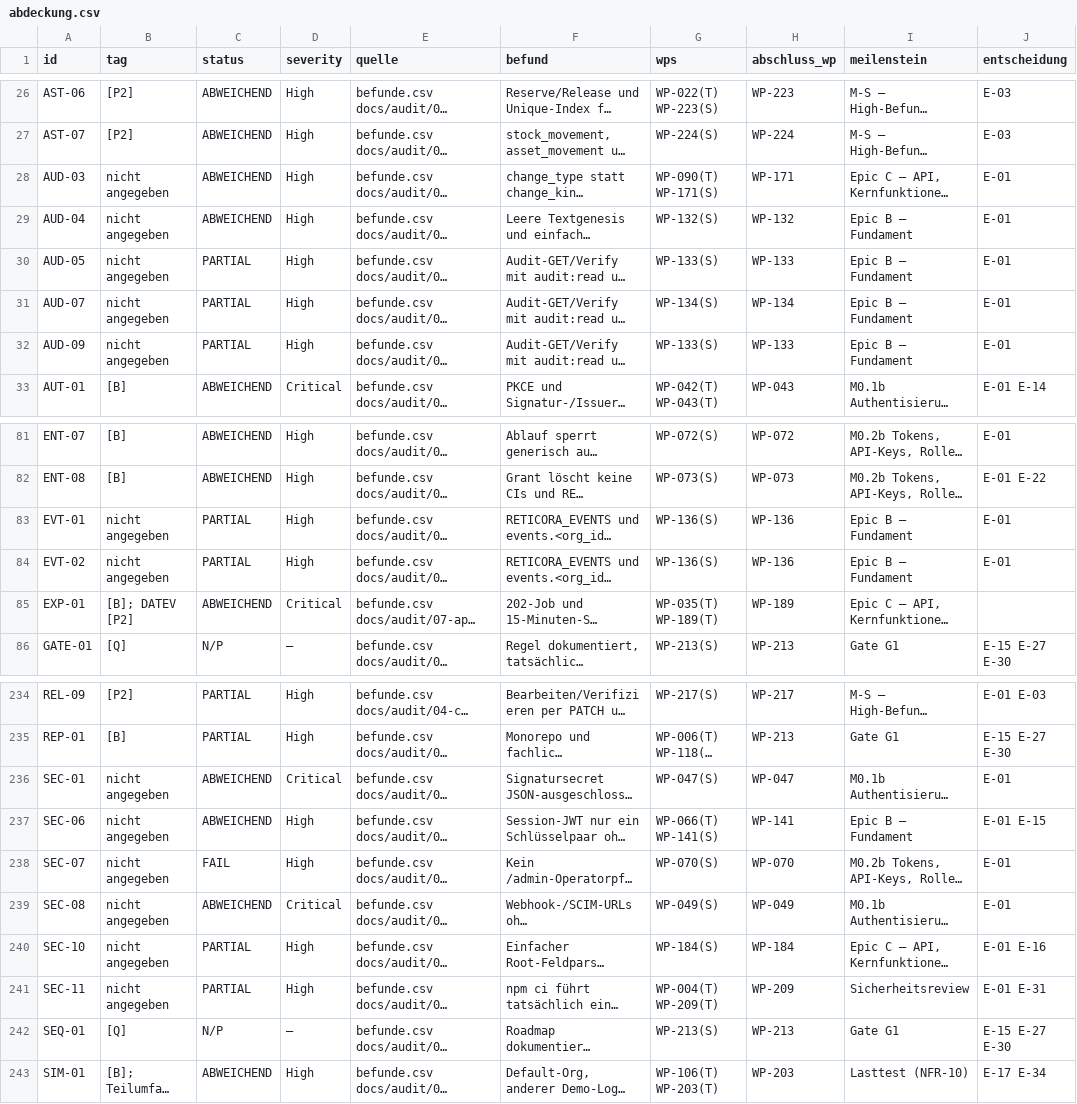
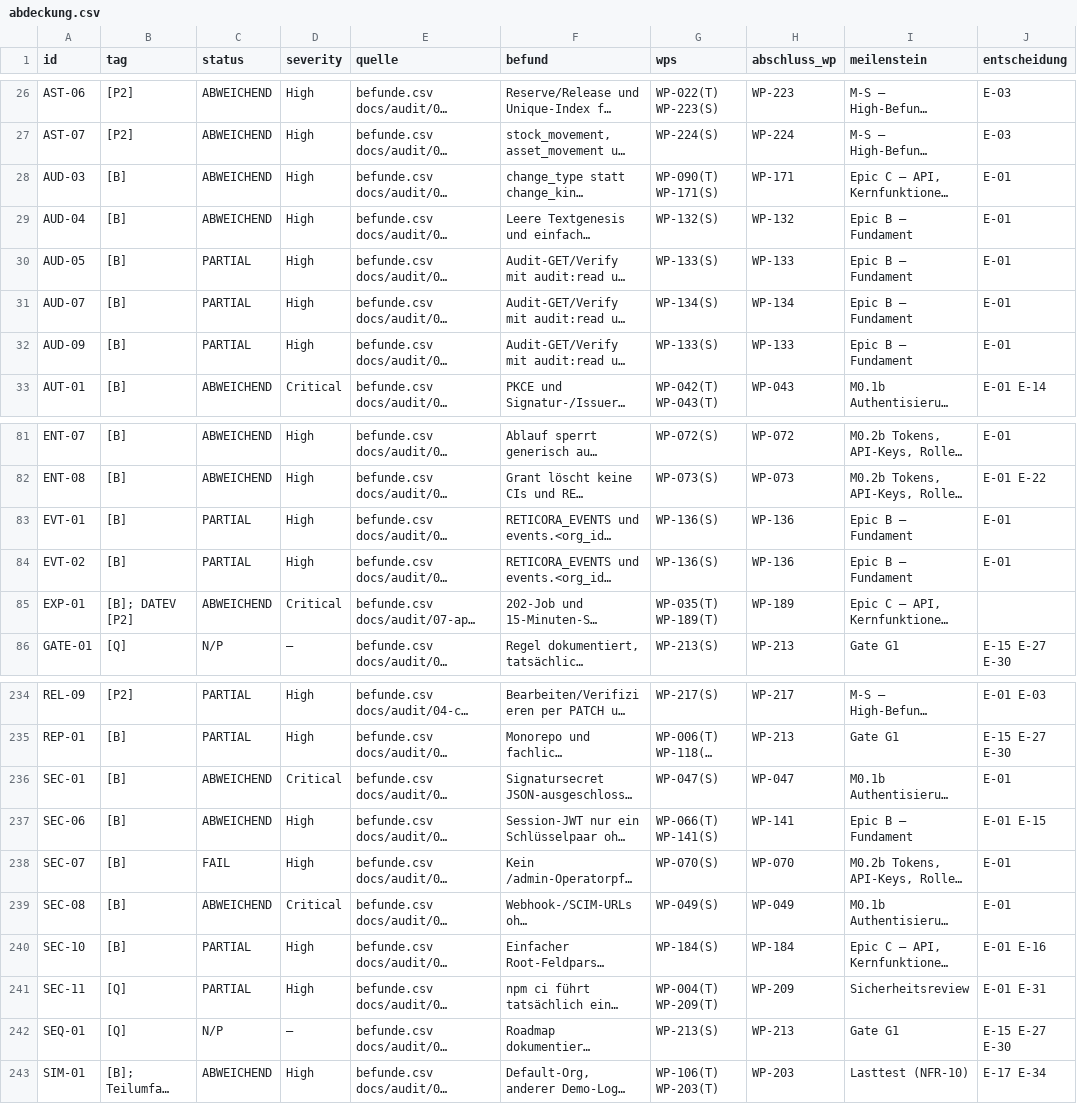
Before and after one commit to DataHub-Chiemgau/Reticora-CMDB, a CSV file: docs/plan/abdeckung.csv, drawn as a sheet; only a part is shown, gaps mark what is left out; long unchanged cells end in …; the diff names each change by its address in the sheet, - before the commit and + after, or states it on an @@ line.

```diff
--- a/docs/plan/abdeckung.csv
+++ b/docs/plan/abdeckung.csv
-B28:B32 (tag): nicht angegeben
+B28:B32 (tag): [B]
-B83:B84 (tag): nicht angegeben
+B83:B84 (tag): [B]
-B236:B240 (tag): nicht angegeben
+B236:B240 (tag): [B]
-B241 (tag): nicht angegeben
+B241 (tag): [Q]
```
Also changed, not shown: 6 other files.
